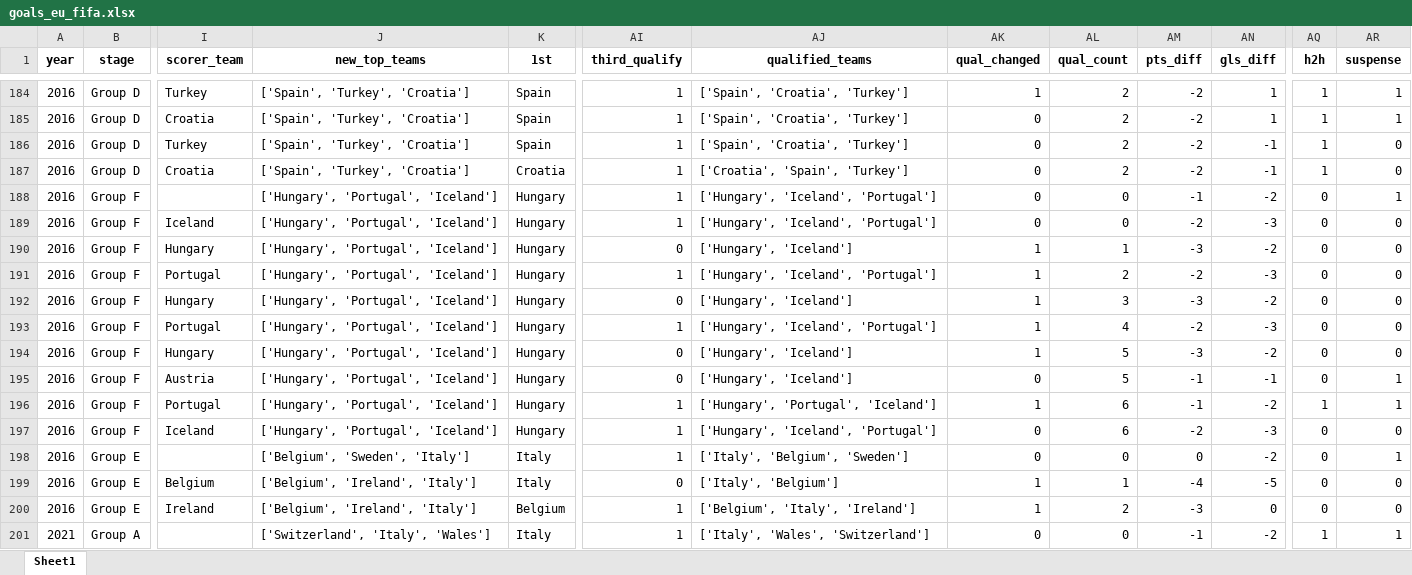
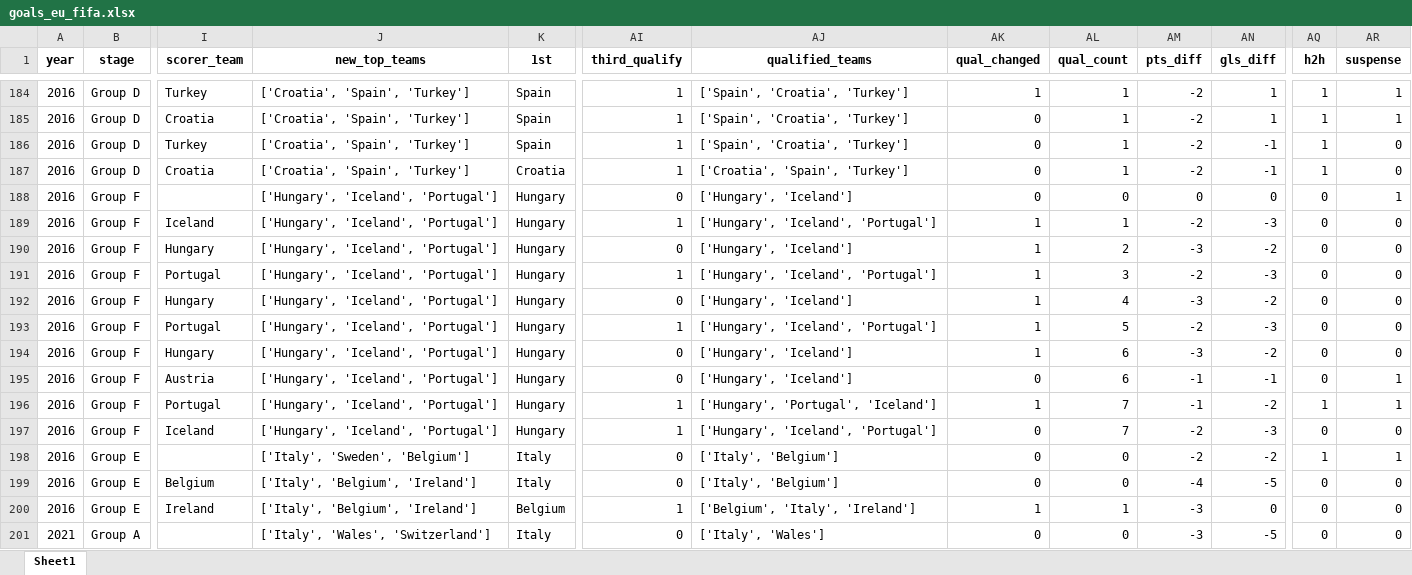
Before and after one commit to AEGDDI/tiebreak_wc, an Excel workbook: data/out/wiki/men/fifa/eu/goals_eu_fifa.xlsx, sheet Sheet1, drawn as a sheet; only a part is shown, gaps mark what is left out; values as stored, in another font and other column widths than the file's, no borders; the diff covers the shown part only; the diff names each change by its address in the sheet, - before the commit and + after, or states it on an @@ line.

```diff
--- a/data/out/wiki/men/fifa/eu/goals_eu_fifa.xlsx (sheet Sheet1)
+++ b/data/out/wiki/men/fifa/eu/goals_eu_fifa.xlsx (sheet Sheet1)
-J184:J187 (new_top_teams): ['Spain', 'Turkey', 'Croatia']
+J184:J187 (new_top_teams): ['Croatia', 'Spain', 'Turkey']
-AL184:AL187 (qual_count): 2
+AL184:AL187 (qual_count): 1
-J188:J197 (new_top_teams): ['Hungary', 'Portugal', 'Iceland']
+J188:J197 (new_top_teams): ['Hungary', 'Iceland', 'Portugal']
-AI188 (third_qualify): 1
+AI188 (third_qualify): 0
-AJ188 (qualified_teams): ['Hungary', 'Iceland', 'Portugal']
+AJ188 (qualified_teams): ['Hungary', 'Iceland']
-AM188 (pts_diff): -1
+AM188 (pts_diff): 0
-AN188 (gls_diff): -2
+AN188 (gls_diff): 0
-AK189 (qual_changed): 0
+AK189 (qual_changed): 1
-AL189 (qual_count): 0
+AL189 (qual_count): 1
-AL190 (qual_count): 1
+AL190 (qual_count): 2
-AL191 (qual_count): 2
+AL191 (qual_count): 3
-AL192 (qual_count): 3
+AL192 (qual_count): 4
-AL193 (qual_count): 4
+AL193 (qual_count): 5
-AL194:AL195 (qual_count): 5
+AL194:AL195 (qual_count): 6
-AL196:AL197 (qual_count): 6
+AL196:AL197 (qual_count): 7
-J198 (new_top_teams): ['Belgium', 'Sweden', 'Italy']
+J198 (new_top_teams): ['Italy', 'Sweden', 'Belgium']
-AI198 (third_qualify): 1
+AI198 (third_qualify): 0
-AJ198 (qualified_teams): ['Italy', 'Belgium', 'Sweden']
+AJ198 (qualified_teams): ['Italy', 'Belgium']
-AM198 (pts_diff): 0
+AM198 (pts_diff): -2
-AQ198 (h2h): 0
+AQ198 (h2h): 1
-J199:J200 (new_top_teams): ['Belgium', 'Ireland', 'Italy']
+J199:J200 (new_top_teams): ['Italy', 'Belgium', 'Ireland']
-AK199 (qual_changed): 1
+AK199 (qual_changed): 0
-AL199 (qual_count): 1
+AL199 (qual_count): 0
-AL200 (qual_count): 2
+AL200 (qual_count): 1
-J201 (new_top_teams): ['Switzerland', 'Italy', 'Wales']
+J201 (new_top_teams): ['Italy', 'Wales', 'Switzerland']
-AI201 (third_qualify): 1
+AI201 (third_qualify): 0
-AJ201 (qualified_teams): ['Italy', 'Wales', 'Switzerland']
+AJ201 (qualified_teams): ['Italy', 'Wales']
-AM201 (pts_diff): -1
+AM201 (pts_diff): -3
-AN201 (gls_diff): -2
+AN201 (gls_diff): -5
-AQ201 (h2h): 1
+AQ201 (h2h): 0
-AR201 (suspense): 1
+AR201 (suspense): 0
```
Also changed, not shown: 250 edited cells elsewhere in this sheet, data/out/wiki/men/fifa/eu/mbm_eu_fifa.xlsx, data/out/wiki/men/fifa/eu/third_teams_df_eu_fifa.xlsx, 31 other files.
